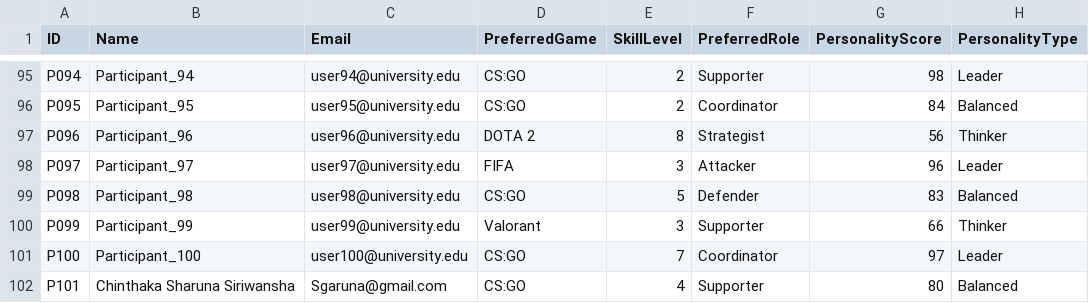
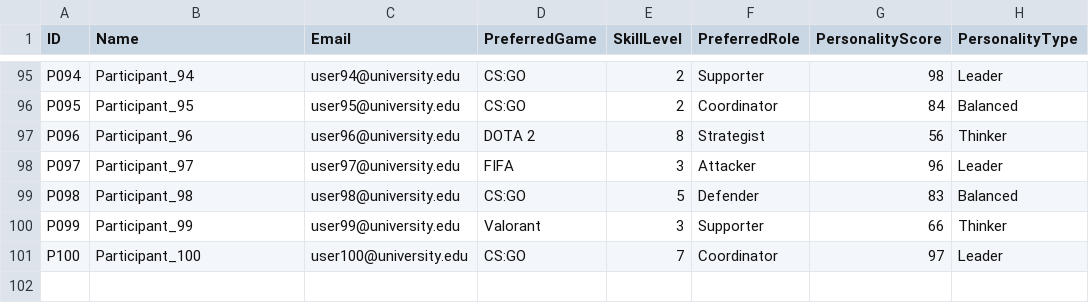
Before and after one commit to Chinthaka-Sharuna/Intelligent-Team-Formation-System-, a CSV file: data/participants_sample.csv, drawn as a sheet; only a part is shown, gaps mark what is left out.

```diff
--- a/data/participants_sample.csv
+++ b/data/participants_sample.csv
@@ -101,2 +101 @@ P099,Participant_99,user99@university.edu,Valorant,3,Supporter,66,Thinker
 P100,Participant_100,user100@university.edu,CS:GO,7,Coordinator,97,Leader
-P101,Chinthaka Sharuna Siriwansha,Sgaruna@gmail.com,CS:GO,4,Supporter,80,Balanced
```
Also changed, not shown: 4 other files.
